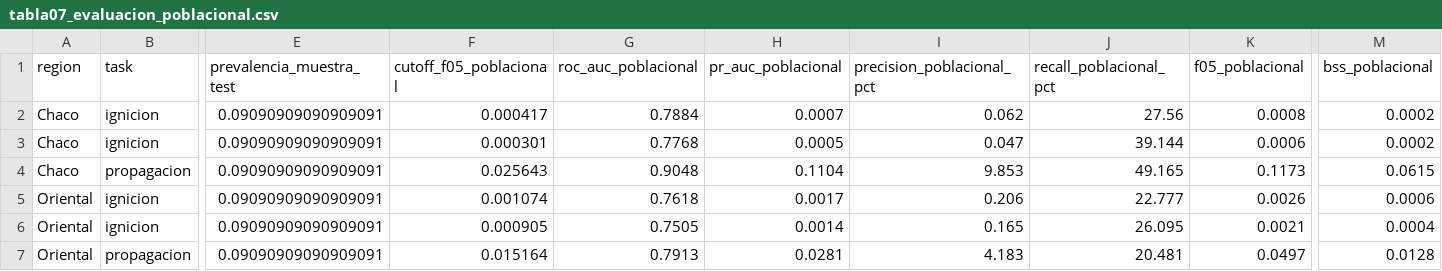
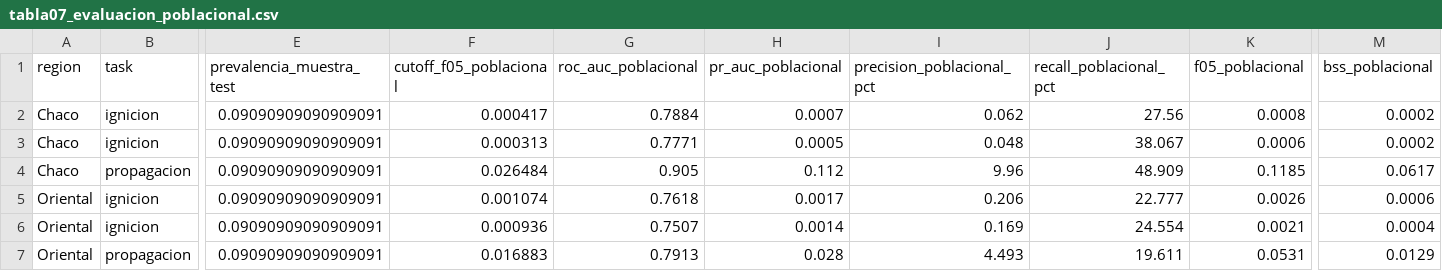
Before and after one commit to sanchezmartin093-code/Incendios_PY, a CSV file: tablas/tabla07_evaluacion_poblacional.csv, drawn as a sheet; only a part is shown, gaps mark what is left out; the diff names each change by its address in the sheet, - before the commit and + after, or states it on an @@ line.

```diff
--- a/tablas/tabla07_evaluacion_poblacional.csv
+++ b/tablas/tabla07_evaluacion_poblacional.csv
-F3 (cutoff_f05_poblacional): 0.000301
+F3 (cutoff_f05_poblacional): 0.000313
-G3 (roc_auc_poblacional): 0.7768
+G3 (roc_auc_poblacional): 0.7771
-I3 (precision_poblacional_pct): 0.047
+I3 (precision_poblacional_pct): 0.048
-J3 (recall_poblacional_pct): 39.144
+J3 (recall_poblacional_pct): 38.067
-F4 (cutoff_f05_poblacional): 0.025643
+F4 (cutoff_f05_poblacional): 0.026484
-G4 (roc_auc_poblacional): 0.9048
+G4 (roc_auc_poblacional): 0.905
-H4 (pr_auc_poblacional): 0.1104
+H4 (pr_auc_poblacional): 0.112
-I4 (precision_poblacional_pct): 9.853
+I4 (precision_poblacional_pct): 9.96
-J4 (recall_poblacional_pct): 49.165
+J4 (recall_poblacional_pct): 48.909
-K4 (f05_poblacional): 0.1173
+K4 (f05_poblacional): 0.1185
-M4 (bss_poblacional): 0.0615
+M4 (bss_poblacional): 0.0617
-F6 (cutoff_f05_poblacional): 0.000905
+F6 (cutoff_f05_poblacional): 0.000936
-G6 (roc_auc_poblacional): 0.7505
+G6 (roc_auc_poblacional): 0.7507
-I6 (precision_poblacional_pct): 0.165
+I6 (precision_poblacional_pct): 0.169
-J6 (recall_poblacional_pct): 26.095
+J6 (recall_poblacional_pct): 24.554
-F7 (cutoff_f05_poblacional): 0.015164
+F7 (cutoff_f05_poblacional): 0.016883
-H7 (pr_auc_poblacional): 0.0281
+H7 (pr_auc_poblacional): 0.028
-I7 (precision_poblacional_pct): 4.183
+I7 (precision_poblacional_pct): 4.493
-J7 (recall_poblacional_pct): 20.481
+J7 (recall_poblacional_pct): 19.611
-K7 (f05_poblacional): 0.0497
+K7 (f05_poblacional): 0.0531
-M7 (bss_poblacional): 0.0128
+M7 (bss_poblacional): 0.0129
```
Also changed, not shown: tablas/tabla02_metricas_desempeno_modelos.csv, tablas/tabla04_benchmarking_internacional.csv, 57 other files.
